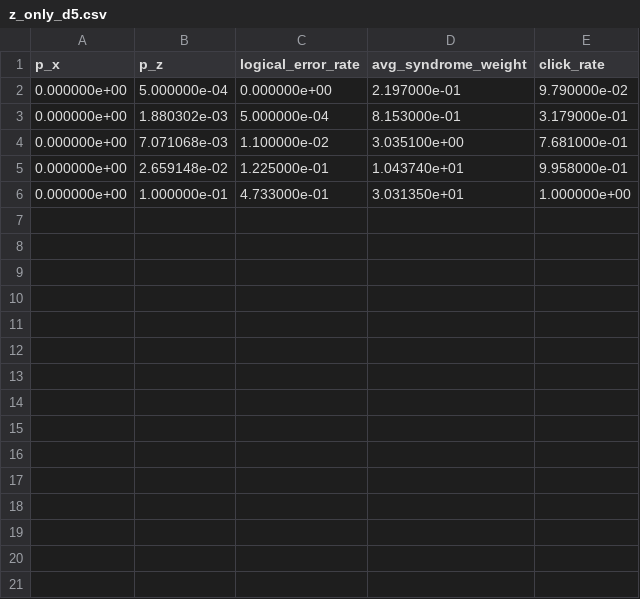
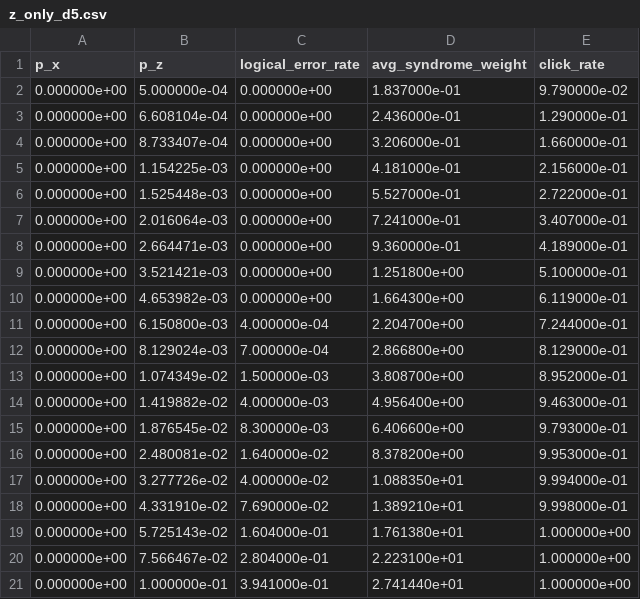
Before and after one commit to FedericoSantona/LayoutAware-SurfaceCode, a CSV file: output/threshold/standard/z_only_d5.csv, drawn as a sheet.

```diff
--- a/output/threshold/standard/z_only_d5.csv
+++ b/output/threshold/standard/z_only_d5.csv
@@ -1,6 +1,21 @@
 p_x,p_z,logical_error_rate,avg_syndrome_weight,click_rate
-0.000000e+00,5.000000e-04,0.000000e+00,2.197000e-01,9.790000e-02
-0.000000e+00,1.880302e-03,5.000000e-04,8.153000e-01,3.179000e-01
-0.000000e+00,7.071068e-03,1.100000e-02,3.035100e+00,7.681000e-01
-0.000000e+00,2.659148e-02,1.225000e-01,1.043740e+01,9.958000e-01
-0.000000e+00,1.000000e-01,4.733000e-01,3.031350e+01,1.000000e+00
+0.000000e+00,5.000000e-04,0.000000e+00,1.837000e-01,9.790000e-02
+0.000000e+00,6.608104e-04,0.000000e+00,2.436000e-01,1.290000e-01
+0.000000e+00,8.733407e-04,0.000000e+00,3.206000e-01,1.660000e-01
+0.000000e+00,1.154225e-03,0.000000e+00,4.181000e-01,2.156000e-01
+0.000000e+00,1.525448e-03,0.000000e+00,5.527000e-01,2.722000e-01
+0.000000e+00,2.016064e-03,0.000000e+00,7.241000e-01,3.407000e-01
+0.000000e+00,2.664471e-03,0.000000e+00,9.360000e-01,4.189000e-01
+0.000000e+00,3.521421e-03,0.000000e+00,1.251800e+00,5.100000e-01
+0.000000e+00,4.653982e-03,0.000000e+00,1.664300e+00,6.119000e-01
+0.000000e+00,6.150800e-03,4.000000e-04,2.204700e+00,7.244000e-01
+0.000000e+00,8.129024e-03,7.000000e-04,2.866800e+00,8.129000e-01
+0.000000e+00,1.074349e-02,1.500000e-03,3.808700e+00,8.952000e-01
+0.000000e+00,1.419882e-02,4.000000e-03,4.956400e+00,9.463000e-01
+0.000000e+00,1.876545e-02,8.300000e-03,6.406600e+00,9.793000e-01
+0.000000e+00,2.480081e-02,1.640000e-02,8.378200e+00,9.953000e-01
+0.000000e+00,3.277726e-02,4.000000e-02,1.088350e+01,9.994000e-01
+0.000000e+00,4.331910e-02,7.690000e-02,1.389210e+01,9.998000e-01
+0.000000e+00,5.725143e-02,1.604000e-01,1.761380e+01,1.000000e+00
+0.000000e+00,7.566467e-02,2.804000e-01,2.223100e+01,1.000000e+00
+0.000000e+00,1.000000e-01,3.941000e-01,2.741440e+01,1.000000e+00
```
Also changed, not shown: output/threshold/standard/symmetric_Xinit_d9.csv, output/threshold/standard/symmetric_Zinit_d9.csv, 20 other files.
